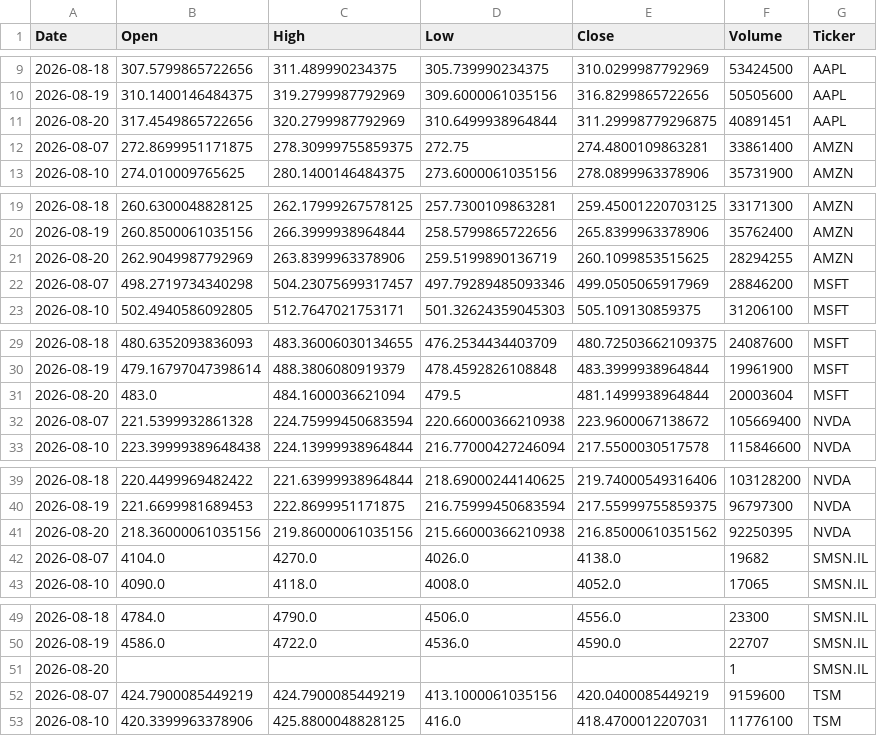
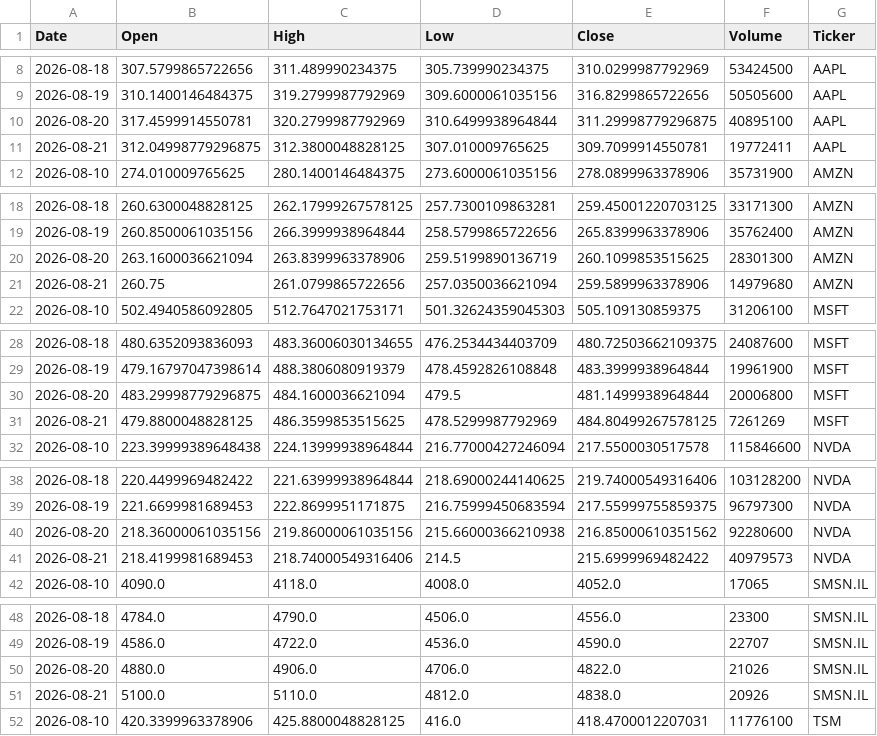
Before and after one commit to Jaedin-Rogers/Automated_Stock_Data_Pipeline, a CSV file: stock_data.csv, drawn as a sheet; only a part is shown, gaps mark what is left out; the diff covers the shown part only.

```diff
--- a/stock_data.csv
+++ b/stock_data.csv
@@ -10,4 +9,4 @@ Date,Open,High,Low,Close,Volume,Ticker
 2026-08-19,310.1400146484375,319.2799987792969,309.6000061035156,316.8299865722656,50505600,AAPL
-2026-08-20,317.4549865722656,320.2799987792969,310.6499938964844,311.29998779296875,40891451,AAPL
-2026-08-07,272.8699951171875,278.30999755859375,272.75,274.4800109863281,33861400,AMZN
+2026-08-20,317.4599914550781,320.2799987792969,310.6499938964844,311.29998779296875,40895100,AAPL
+2026-08-21,312.04998779296875,312.3800048828125,307.010009765625,309.7099914550781,19772411,AAPL
 2026-08-10,274.010009765625,280.1400146484375,273.6000061035156,278.0899963378906,35731900,AMZN
@@ -20,4 +19,4 @@ Date,Open,High,Low,Close,Volume,Ticker
 2026-08-19,260.8500061035156,266.3999938964844,258.5799865722656,265.8399963378906,35762400,AMZN
-2026-08-20,262.9049987792969,263.8399963378906,259.5199890136719,260.1099853515625,28294255,AMZN
-2026-08-07,498.2719734340298,504.23075699317457,497.79289485093346,499.0505065917969,28846200,MSFT
+2026-08-20,263.1600036621094,263.8399963378906,259.5199890136719,260.1099853515625,28301300,AMZN
+2026-08-21,260.75,261.0799865722656,257.0350036621094,259.5899963378906,14979680,AMZN
 2026-08-10,502.4940586092805,512.7647021753171,501.32624359045303,505.109130859375,31206100,MSFT
@@ -30,4 +29,4 @@ Date,Open,High,Low,Close,Volume,Ticker
 2026-08-19,479.16797047398614,488.3806080919379,478.4592826108848,483.3999938964844,19961900,MSFT
-2026-08-20,483.0,484.1600036621094,479.5,481.1499938964844,20003604,MSFT
-2026-08-07,221.5399932861328,224.75999450683594,220.66000366210938,223.9600067138672,105669400,NVDA
+2026-08-20,483.29998779296875,484.1600036621094,479.5,481.1499938964844,20006800,MSFT
+2026-08-21,479.8800048828125,486.3599853515625,478.5299987792969,484.80499267578125,7261269,MSFT
 2026-08-10,223.39999389648438,224.13999938964844,216.77000427246094,217.5500030517578,115846600,NVDA
@@ -40,4 +39,4 @@ Date,Open,High,Low,Close,Volume,Ticker
 2026-08-19,221.6699981689453,222.8699951171875,216.75999450683594,217.55999755859375,96797300,NVDA
-2026-08-20,218.36000061035156,219.86000061035156,215.66000366210938,216.85000610351562,92250395,NVDA
-2026-08-07,4104.0,4270.0,4026.0,4138.0,19682,SMSN.IL
+2026-08-20,218.36000061035156,219.86000061035156,215.66000366210938,216.85000610351562,92280600,NVDA
+2026-08-21,218.4199981689453,218.74000549316406,214.5,215.6999969482422,40979573,NVDA
 2026-08-10,4090.0,4118.0,4008.0,4052.0,17065,SMSN.IL
@@ -50,4 +49,4 @@ Date,Open,High,Low,Close,Volume,Ticker
 2026-08-19,4586.0,4722.0,4536.0,4590.0,22707,SMSN.IL
-2026-08-20,,,,,1,SMSN.IL
-2026-08-07,424.7900085449219,424.7900085449219,413.1000061035156,420.0400085449219,9159600,TSM
+2026-08-20,4880.0,4906.0,4706.0,4822.0,21026,SMSN.IL
+2026-08-21,5100.0,5110.0,4812.0,4838.0,20926,SMSN.IL
 2026-08-10,420.3399963378906,425.8800048828125,416.0,418.4700012207031,11776100,TSM
```
Also changed, not shown: 1 added row, 1 removed row and 2 edited cells elsewhere in this file.
